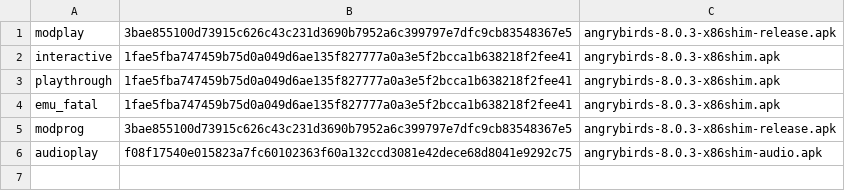
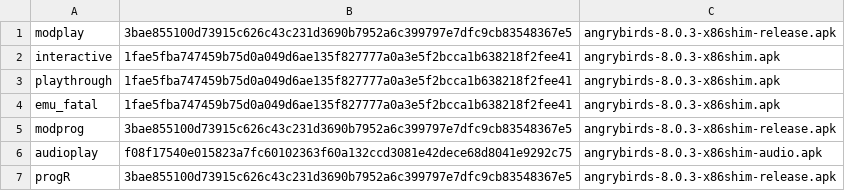
Before and after one commit to BigBIueWhale/angrybirds-8.0.3-arm64, a TSV file: reports/shots/provenance.tsv, drawn as a sheet; the diff names each change by its address in the sheet, - before the commit and + after, or states it on an @@ line.

```diff
--- a/reports/shots/provenance.tsv
+++ b/reports/shots/provenance.tsv
+row 7: progR | 3bae855100d73915c626c43c231d3690b7952a6c399797e7dfc9cb83548367e5 | angrybirds-8.0.3-x86shim-release.apk
```
Also changed, not shown: 1 other file.
